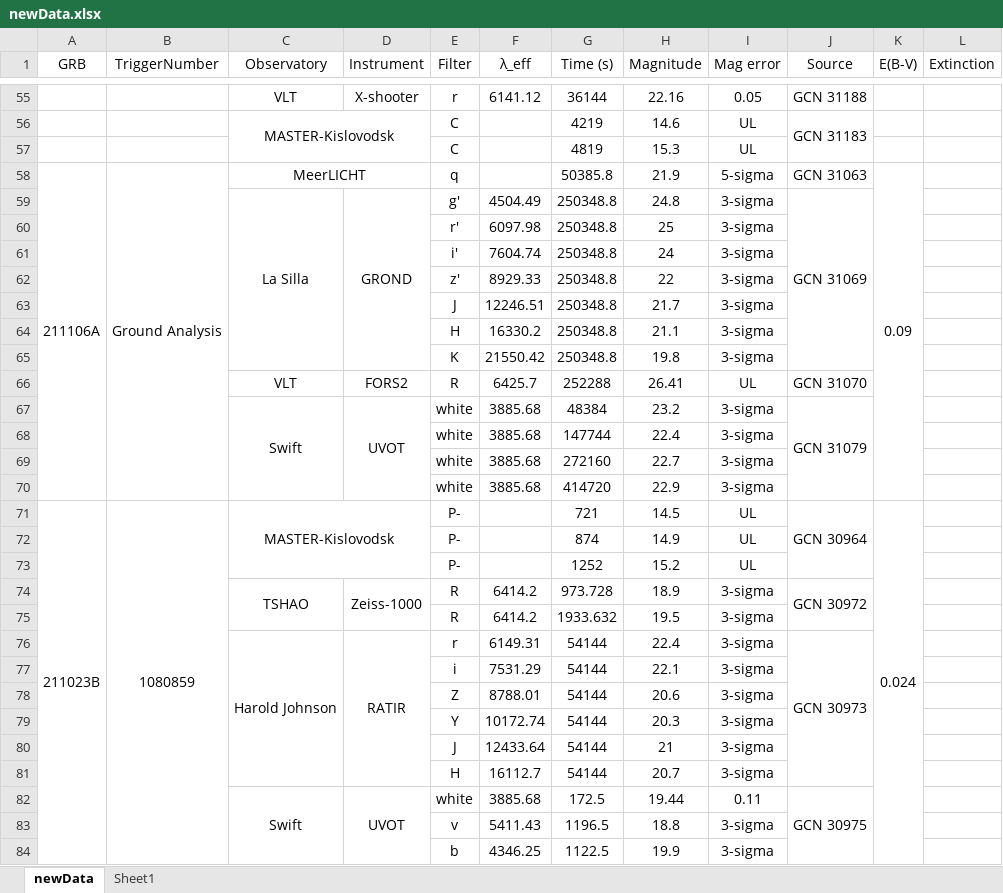
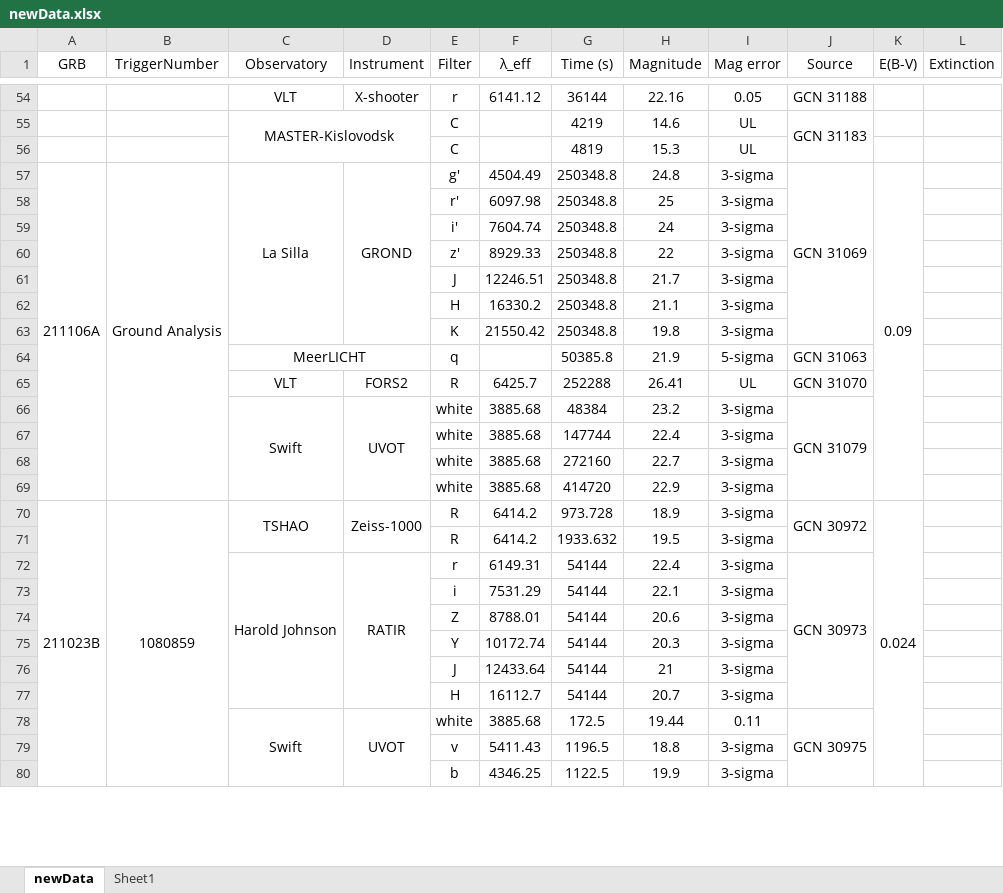
Before and after one commit to cgobat/dark-GRBs, an Excel workbook: data/newData.xlsx, sheet newData, drawn as a sheet; only a part is shown, gaps mark what is left out; values as stored, in another font and other column widths than the file's, no borders; conditional formats not drawn; removed rows and columns are numbered as before the commit, all else as after; the diff covers the shown part only; the diff names each change by its address in the sheet, - before the commit and + after, or states it on an @@ line.

Commit message:
Fix row ordering for purposes of merged cell parsing

```diff
--- a/data/newData.xlsx (sheet newData)
+++ b/data/newData.xlsx (sheet newData)
-row 58: 211106A | Ground Analysis | MeerLICHT |  | q |  | 50385.8 | 21.9 | 5-sigma | GCN 31063 | 0.09
-A57 (GRB): (empty)
+A57 (GRB): 211106A
+A57:A69 merged
-B57 (TriggerNumber): (empty)
+B57 (TriggerNumber): Ground Analysis
+B57:B69 merged
-K57 (E(B-V)): (empty)
+K57 (E(B-V)): 0.09
+K57:K69 merged
+row 64:  |  | MeerLICHT |  | q |  | 50385.8 | 21.9 | 5-sigma | GCN 31063
-row 71: 211023B | 1080859 | MASTER-Kislovodsk |  | P- |  | 721 | 14.5 | UL | GCN 30964 | 0.024
-row 72:  |  |  |  | P- |  | 874 | 14.9 | UL
-row 73:  |  |  |  | P- |  | 1252 | 15.2 | UL
-A70 (GRB): (empty)
+A70 (GRB): 211023B
+A70:A108 merged
-B70 (TriggerNumber): (empty)
+B70 (TriggerNumber): 1080859
+B70:B108 merged
-K70 (E(B-V)): (empty)
+K70 (E(B-V)): 0.024
+K70:K108 merged
```
Also changed, not shown: 3 added rows, 5 removed rows, 1 moved row, 12 edited cells and merged cells elsewhere in this sheet.
